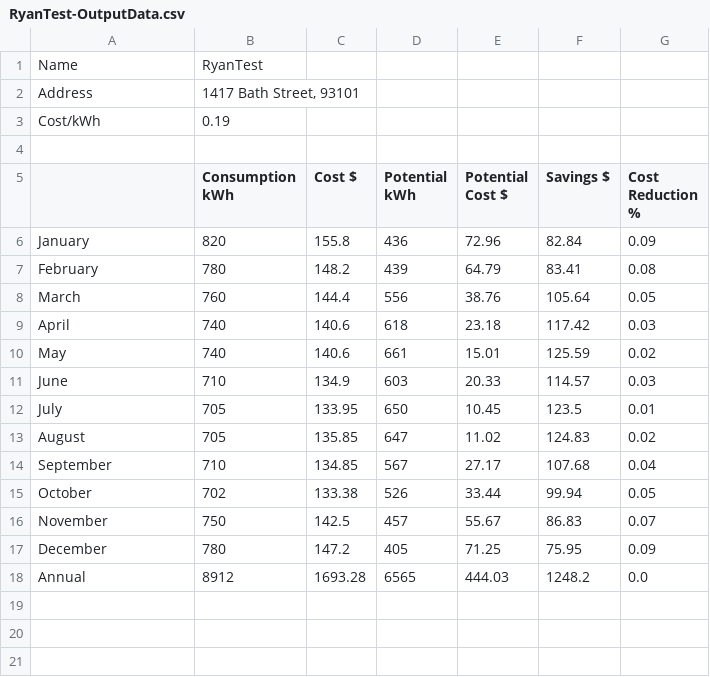
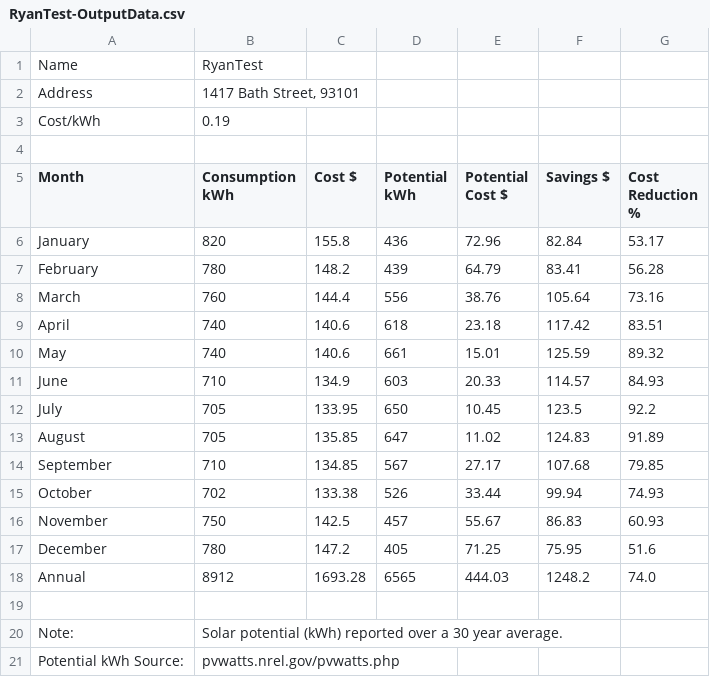
Before and after one commit to ryzinn18/SolarCalculator, a CSV file: src/OutputDataFiles/RyanTest-OutputData.csv, drawn as a sheet.

```diff
--- a/src/OutputDataFiles/RyanTest-OutputData.csv
+++ b/src/OutputDataFiles/RyanTest-OutputData.csv
@@ -4,15 +4,18 @@ Cost/kWh,0.19
 ,
-,Consumption kWh,Cost $,Potential kWh,Potential Cost $,Savings $,Cost Reduction %
-January,820,155.8,436,72.96,82.84,0.09
-February,780,148.2,439,64.79,83.41,0.08
-March,760,144.4,556,38.76,105.64,0.05
-April,740,140.6,618,23.18,117.42,0.03
-May,740,140.6,661,15.01,125.59,0.02
-June,710,134.9,603,20.33,114.57,0.03
-July,705,133.95,650,10.45,123.5,0.01
-August,705,135.85,647,11.02,124.83,0.02
-September,710,134.85,567,27.17,107.68,0.04
-October,702,133.38,526,33.44,99.94,0.05
-November,750,142.5,457,55.67,86.83,0.07
-December,780,147.2,405,71.25,75.95,0.09
-Annual,8912,1693.28,6565,444.03,1248.2,0.0
+Month,Consumption kWh,Cost $,Potential kWh,Potential Cost $,Savings $,Cost Reduction %
+January,820,155.8,436,72.96,82.84,53.17
+February,780,148.2,439,64.79,83.41,56.28
+March,760,144.4,556,38.76,105.64,73.16
+April,740,140.6,618,23.18,117.42,83.51
+May,740,140.6,661,15.01,125.59,89.32
+June,710,134.9,603,20.33,114.57,84.93
+July,705,133.95,650,10.45,123.5,92.2
+August,705,135.85,647,11.02,124.83,91.89
+September,710,134.85,567,27.17,107.68,79.85
+October,702,133.38,526,33.44,99.94,74.93
+November,750,142.5,457,55.67,86.83,60.93
+December,780,147.2,405,71.25,75.95,51.6
+Annual,8912,1693.28,6565,444.03,1248.2,74.0
+,
+Note:,Solar potential (kWh) reported over a 30 year average.
+Potential kWh Source:,pvwatts.nrel.gov/pvwatts.php
```
Also changed, not shown: 8 other files.
